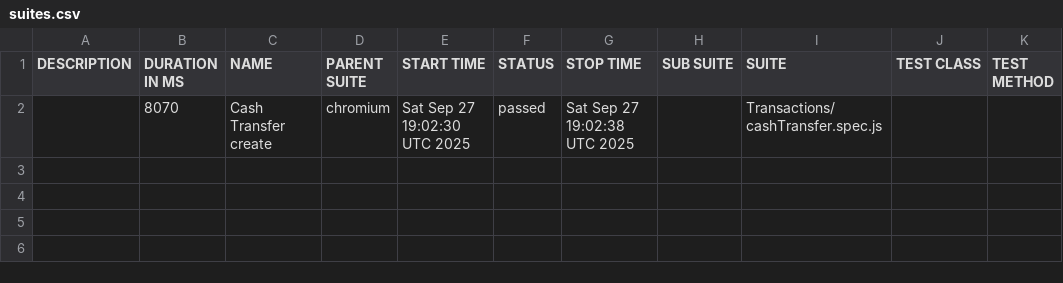
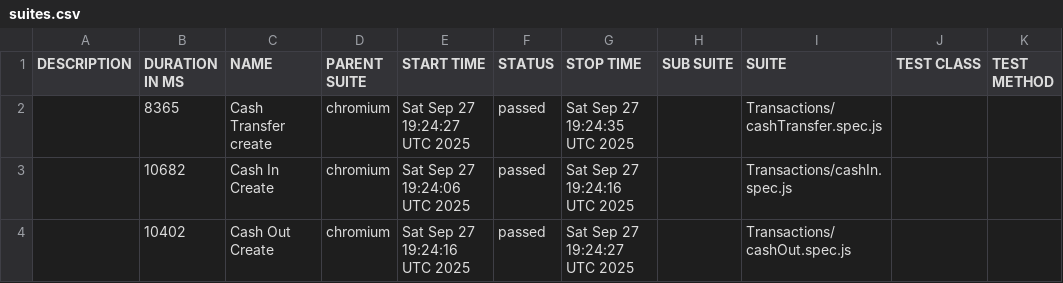
Before and after one commit to tanha97/Financfy-Web-Automation, a CSV file: data/suites.csv, drawn as a sheet.

```diff
--- a/data/suites.csv
+++ b/data/suites.csv
@@ -1,2 +1,4 @@
 "DESCRIPTION","DURATION IN MS","NAME","PARENT SUITE","START TIME","STATUS","STOP TIME","SUB SUITE","SUITE","TEST CLASS","TEST METHOD"
-"","8070","Cash Transfer create","chromium","Sat Sep 27 19:02:30 UTC 2025","passed","Sat Sep 27 19:02:38 UTC 2025","","Transactions/cashTransfer.spec.js","",""
+"","8365","Cash Transfer create","chromium","Sat Sep 27 19:24:27 UTC 2025","passed","Sat Sep 27 19:24:35 UTC 2025","","Transactions/cashTransfer.spec.js","",""
+"","10682","Cash In Create","chromium","Sat Sep 27 19:24:06 UTC 2025","passed","Sat Sep 27 19:24:16 UTC 2025","","Transactions/cashIn.spec.js","",""
+"","10402","Cash Out Create","chromium","Sat Sep 27 19:24:16 UTC 2025","passed","Sat Sep 27 19:24:27 UTC 2025","","Transactions/cashOut.spec.js","",""
```
Also changed, not shown: 36 other files.
